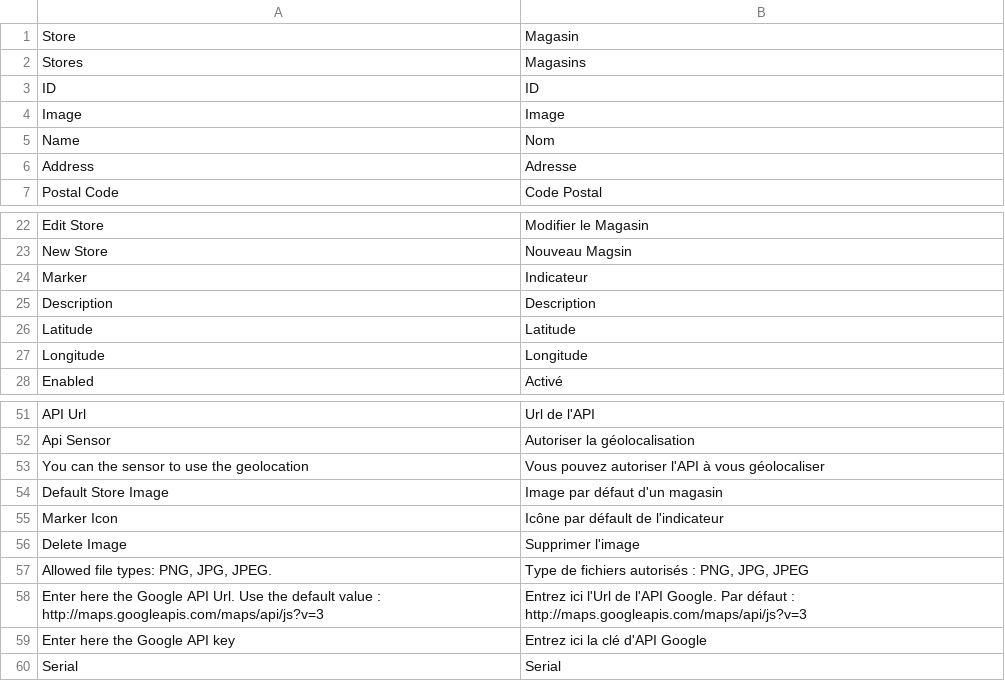
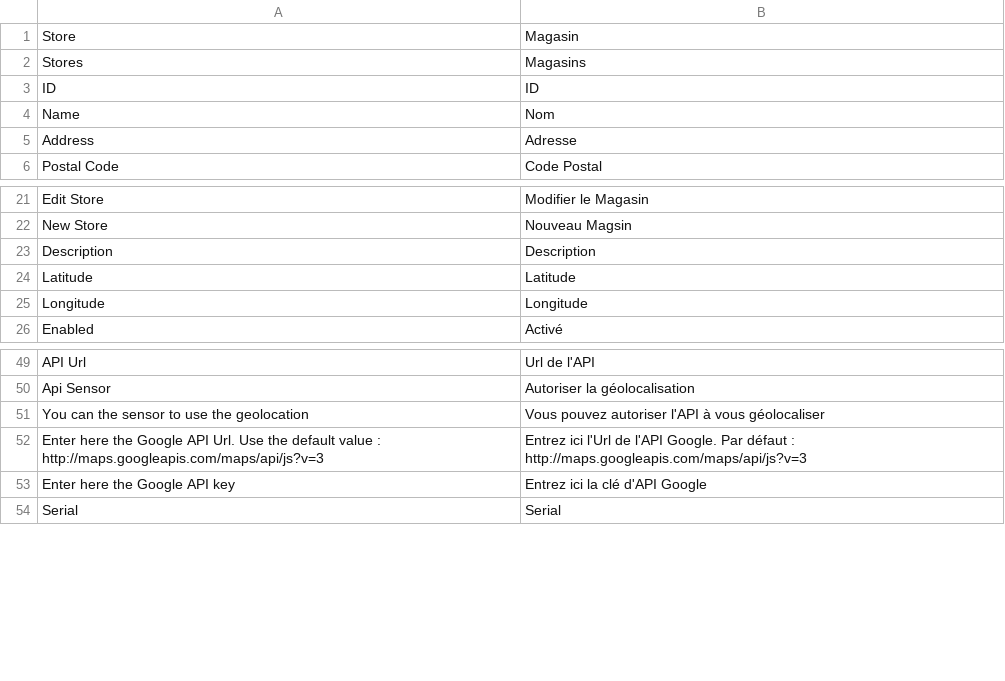
Before and after one commit to Bounteous-Inc/Magento-Multi-Location-Inventory, a CSV file: app/locale/fr_FR/Demac/MultiLocationInventory.csv, drawn as a sheet; only a part is shown, gaps mark what is left out.

Commit message:
removed unnecessary store locator related database fields, removed related translations

```diff
--- a/app/locale/fr_FR/Demac/MultiLocationInventory.csv
+++ b/app/locale/fr_FR/Demac/MultiLocationInventory.csv
@@ -3,3 +3,2 @@
 "ID","ID"
-"Image","Image"
 "Name","Nom"
@@ -23,3 +22,2 @@
 "New Store","Nouveau Magsin"
-"Marker","Indicateur"
 "Description","Description"
@@ -53,6 +51,2 @@
 "You can the sensor to use the geolocation","Vous pouvez autoriser l'API à vous géolocaliser"
-"Default Store Image","Image par défaut d'un magasin"
-"Marker Icon","Icône par défault de l'indicateur"
-"Delete Image","Supprimer l'image"
-"Allowed file types: PNG, JPG, JPEG.","Type de fichiers autorisés : PNG, JPG, JPEG"
 "Enter here the Google API Url. Use the default value : http://maps.googleapis.com/maps/api/js?v=3","Entrez ici l'Url de l'API Google. Par défaut : http://maps.googleapis.com/maps/api/js?v=3"
```
Also changed, not shown: app/locale/en_US/Demac/MultiLocationInventory.csv, 1 other file.
